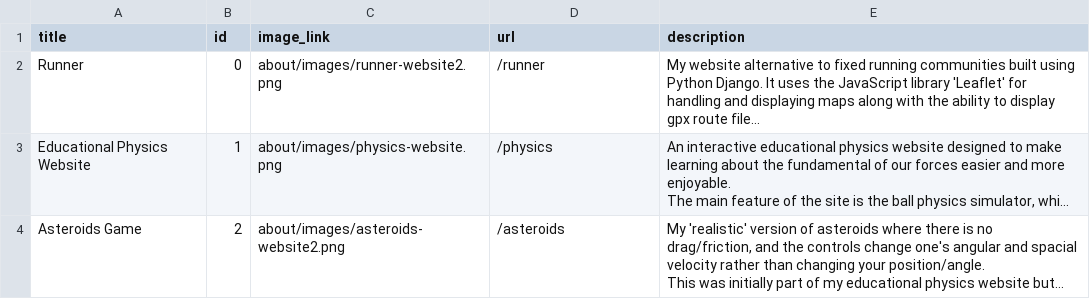
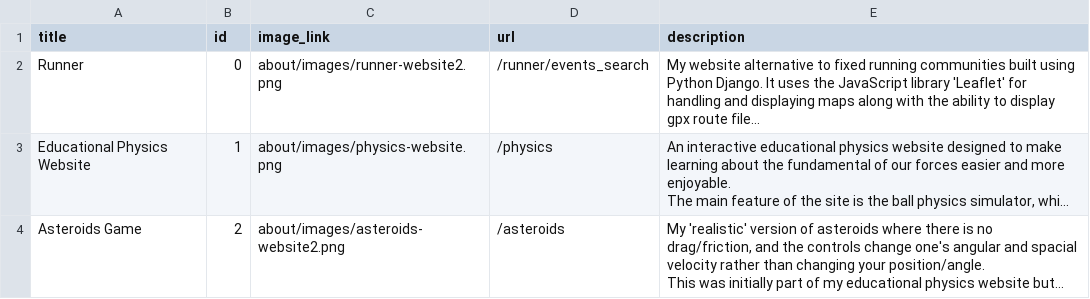
Before and after one commit to JoeOvenden/Portfolio-Website, a CSV file: about/templates/about/project-cards-info.csv, drawn as a sheet; long unchanged cells end in …; the diff names each change by its address in the sheet, - before the commit and + after, or states it on an @@ line.

Commit message:
Project card for runner app now takes you to events search

```diff
--- a/about/templates/about/project-cards-info.csv
+++ b/about/templates/about/project-cards-info.csv
-D2 (url): /runner
+D2 (url): /runner/events_search
```
Also changed, not shown: 1 other file.
